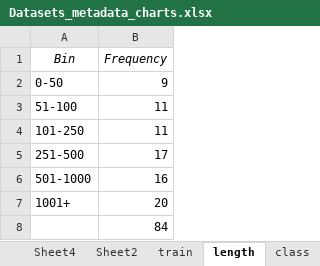
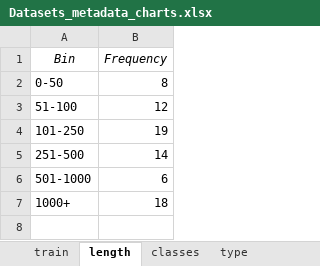
Before and after one commit to isma3ilsamir/Master-Thesis, an Excel workbook: Datasets_metadata_charts.xlsx, sheet length, drawn as a sheet; values as stored, in another font and other column widths than the file's, no borders; charts and pictures not drawn; removed rows and columns are numbered as before the commit, all else as after; the diff names each change by its address in the sheet, - before the commit and + after, or states it on an @@ line.

```diff
--- a/Datasets_metadata_charts.xlsx (sheet length)
+++ b/Datasets_metadata_charts.xlsx (sheet length)
-sheet tab: Sheet4
-sheet tab: Sheet2
-sheet tab: class
+sheet tab: classes
+sheet tab: type
-B2 (Frequency): 9
+B2 (Frequency): 8
-B3 (Frequency): 11
+B3 (Frequency): 12
-B4 (Frequency): 11
+B4 (Frequency): 19
-B5 (Frequency): 17
+B5 (Frequency): 14
-B6 (Frequency): 16
+B6 (Frequency): 6
-row 7: 1001+ | 20
-row 8:  | 84
+row 7: 1000+ | 18
```
Also changed, not shown: sheet train, other sheet tabs, charts or pictures, 14 other files.
